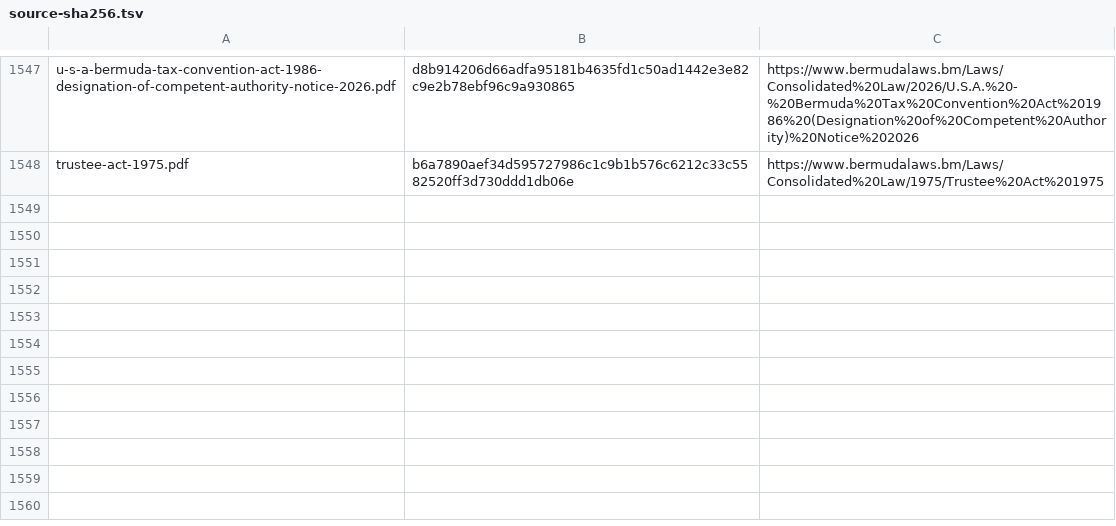
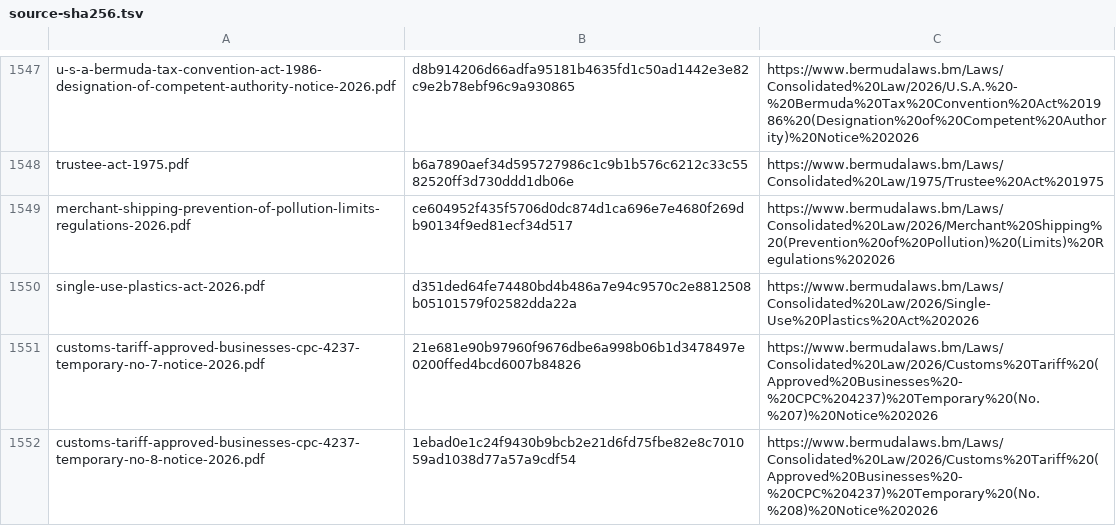
Before and after one commit to lexifina/bermuda-law, a TSV file: data/source-sha256.tsv, drawn as a sheet; only a part is shown, gaps mark what is left out.

```diff
--- a/data/source-sha256.tsv
+++ b/data/source-sha256.tsv
@@ -1548 +1548,5 @@ u-s-a-bermuda-tax-convention-act-1986-designation-of-competent-authority-notice-
 trustee-act-1975.pdf	b6a7890aef34d595727986c1c9b1b576c6212c33c5582520ff3d730ddd1db06e	https://www.bermudalaws.bm/Laws/Consolidated%20Law/1975/Trustee%20Act%201975
+merchant-shipping-prevention-of-pollution-limits-regulations-2026.pdf	ce604952f435f5706d0dc874d1ca696e7e4680f269db90134f9ed81ecf34d517	https://www.bermudalaws.bm/Laws/Consolidated%20Law/2026/Merchant%20Shipping%20(Prevention%20of%20Pollution)%20(Limits)%20Regulations%202026
+single-use-plastics-act-2026.pdf	d351ded64fe74480bd4b486a7e94c9570c2e8812508b05101579f02582dda22a	https://www.bermudalaws.bm/Laws/Consolidated%20Law/2026/Single-Use%20Plastics%20Act%202026
+customs-tariff-approved-businesses-cpc-4237-temporary-no-7-notice-2026.pdf	21e681e90b97960f9676dbe6a998b06b1d3478497e0200ffed4bcd6007b84826	https://www.bermudalaws.bm/Laws/Consolidated%20Law/2026/Customs%20Tariff%20(Approved%20Businesses%20-%20CPC%204237)%20Temporary%20(No.%207)%20Notice%202026
+customs-tariff-approved-businesses-cpc-4237-temporary-no-8-notice-2026.pdf	1ebad0e1c24f9430b9bcb2e21d6fd75fbe82e8c701059ad1038d77a57a9cdf54	https://www.bermudalaws.bm/Laws/Consolidated%20Law/2026/Customs%20Tariff%20(Approved%20Businesses%20-%20CPC%204237)%20Temporary%20(No.%208)%20Notice%202026
```
Also changed, not shown: laws.csv, 2 other files.
